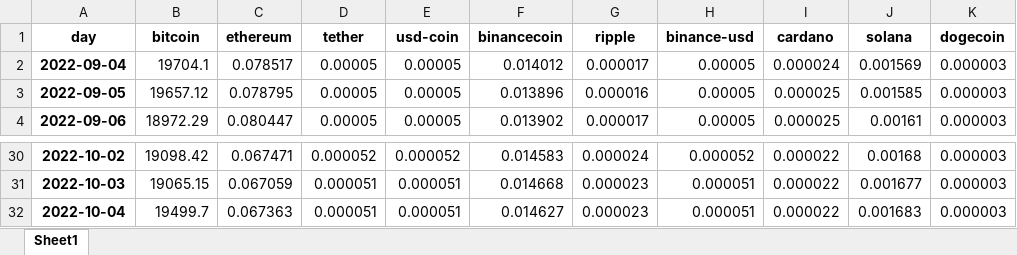
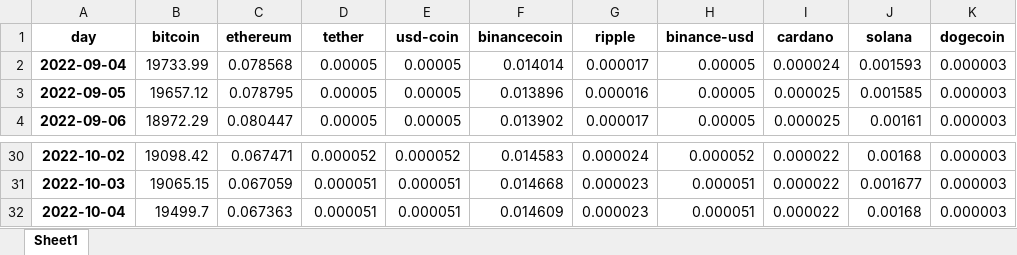
Before and after one commit to Dado-hash/Screening_bot, an Excel workbook: Bot_screening/low.xlsx, sheet Sheet1, drawn as a sheet; only a part is shown, gaps mark what is left out; values as stored, in another font and other column widths than the file's, no borders; the diff names each change by its address in the sheet, - before the commit and + after, or states it on an @@ line.

```diff
--- a/Bot_screening/low.xlsx (sheet Sheet1)
+++ b/Bot_screening/low.xlsx (sheet Sheet1)
-B2 (bitcoin): 19704.1
+B2 (bitcoin): 19733.99
-C2 (ethereum): 0.078517
+C2 (ethereum): 0.078568
-F2 (binancecoin): 0.014012
+F2 (binancecoin): 0.014014
-J2 (solana): 0.001569
+J2 (solana): 0.001593
-F32 (binancecoin): 0.014627
+F32 (binancecoin): 0.014609
-J32 (solana): 0.001683
+J32 (solana): 0.00168
```
Also changed, not shown: Bot_screening/correlation.xlsx, Bot_screening/cumulatives_changes.xlsx, 9 other files.
